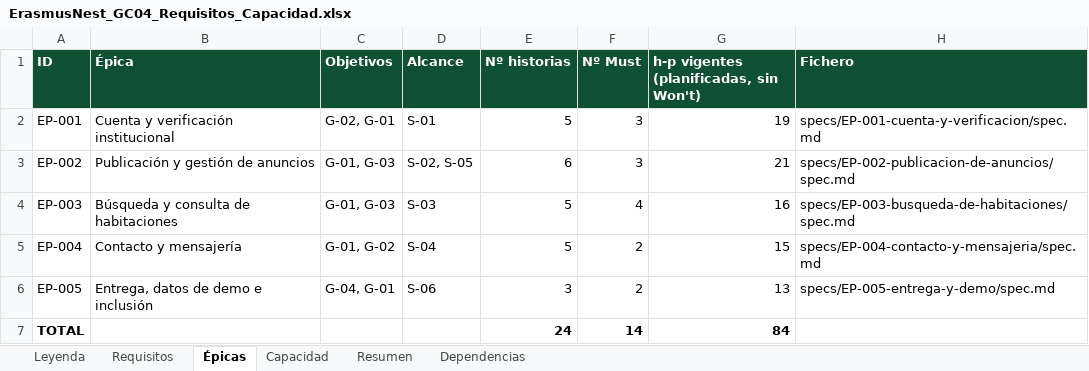
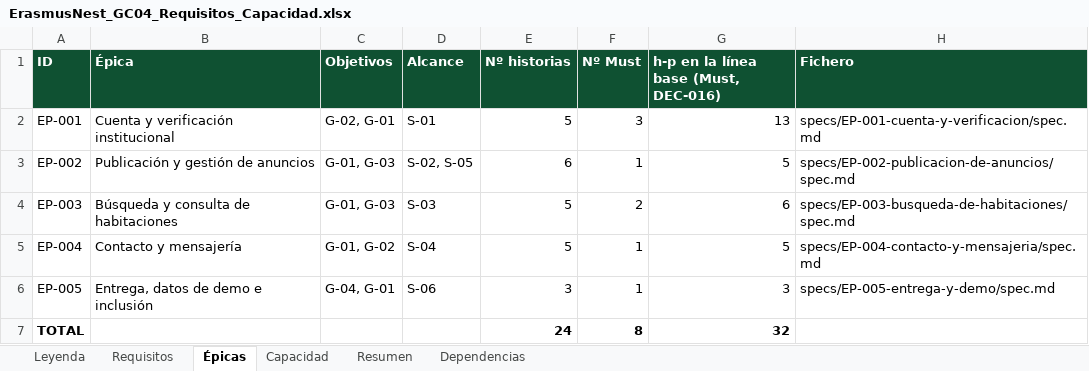
Before and after one commit to Spidergled/Proyecto_GC04-sonar, an Excel workbook: docs/ErasmusNest_GC04_Requisitos_Capacidad.xlsx, sheet Épicas, drawn as a sheet; values as stored, in another font and other column widths than the file's, no borders; the diff names each change by its address in the sheet, - before the commit and + after, or states it on an @@ line.

Commit message:
DEC-016: prioridades, plan por release y US-023 sin depender de US-022
Seis historias Must bajan a Should con orden de entrada (US-009, 022, 018, 013, 010, 014) y US-024 pasa a Won't (tarea 8). Plan inicial por release para las 8 historias de la línea base. US-023 depende ahora de US-017 y crea un conjunto mínimo de datos con el guion; la medición de NFR-005 se aplaza hasta US-022. EP-005 sin el inglés. Excel: Resumen por release (32 h-p, 90 %), Épicas y Leyenda.

```diff
--- a/docs/ErasmusNest_GC04_Requisitos_Capacidad.xlsx (sheet Épicas)
+++ b/docs/ErasmusNest_GC04_Requisitos_Capacidad.xlsx (sheet Épicas)
-G1: h-p vigentes (planificadas, sin Won't)
+G1: h-p en la línea base (Must, DEC-016)
-G2: 19
+G2: 13
-F3 (Nº Must): 3
+F3 (Nº Must): 1
-G3: 21
+G3: 5
-F4 (Nº Must): 4
+F4 (Nº Must): 2
-G4: 16
+G4: 6
-F5:F6 (Nº Must): 2
+F5:F6 (Nº Must): 1
-G5: 15
+G5: 5
-G6: 13
+G6: 3
-F7 (Nº Must): 14
+F7 (Nº Must): 8
-G7: 84
+G7: 32
```
Also changed, not shown: sheet Resumen, sheet Requisitos, sheet Leyenda, formulas that keep their value, 5 other files.
